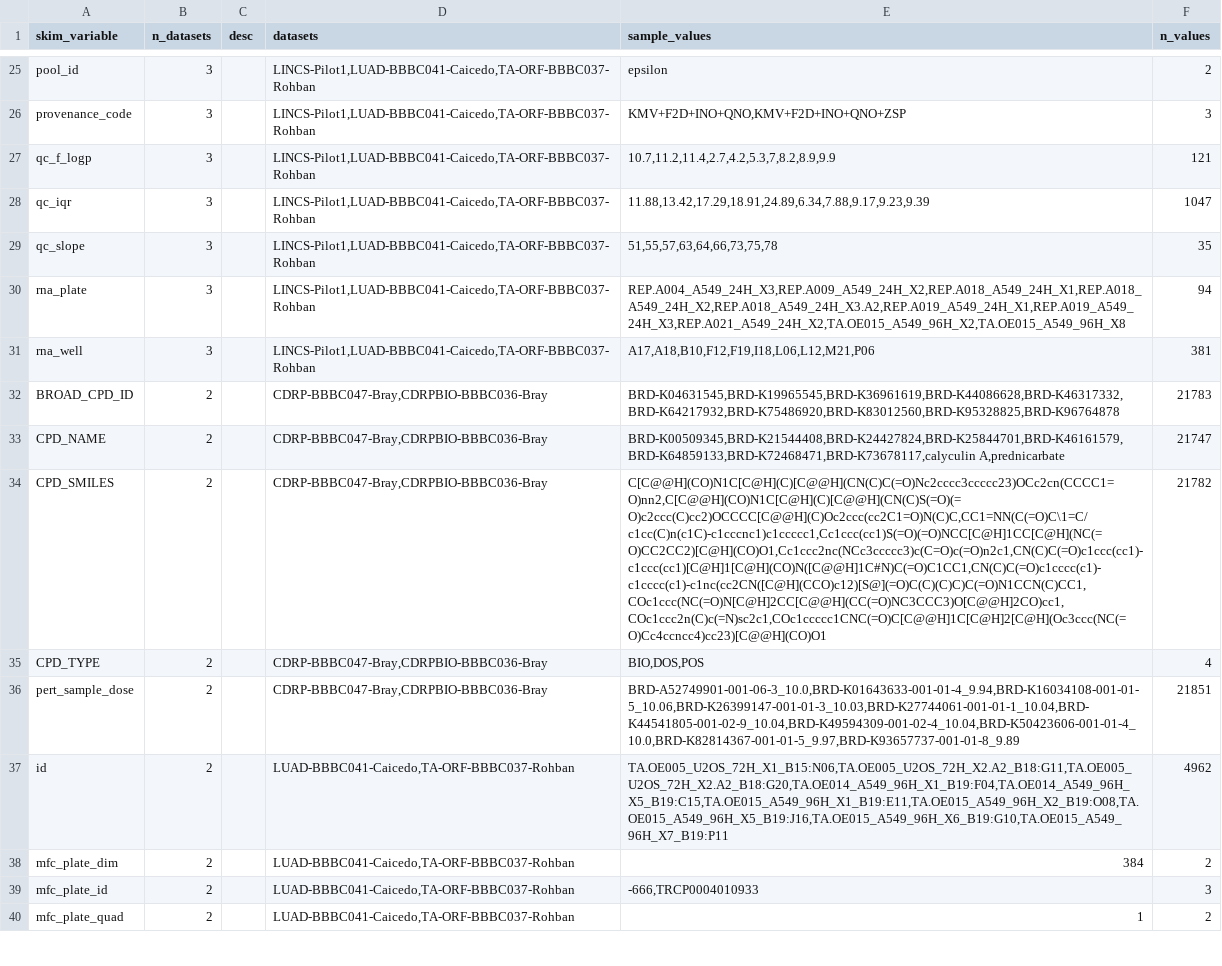
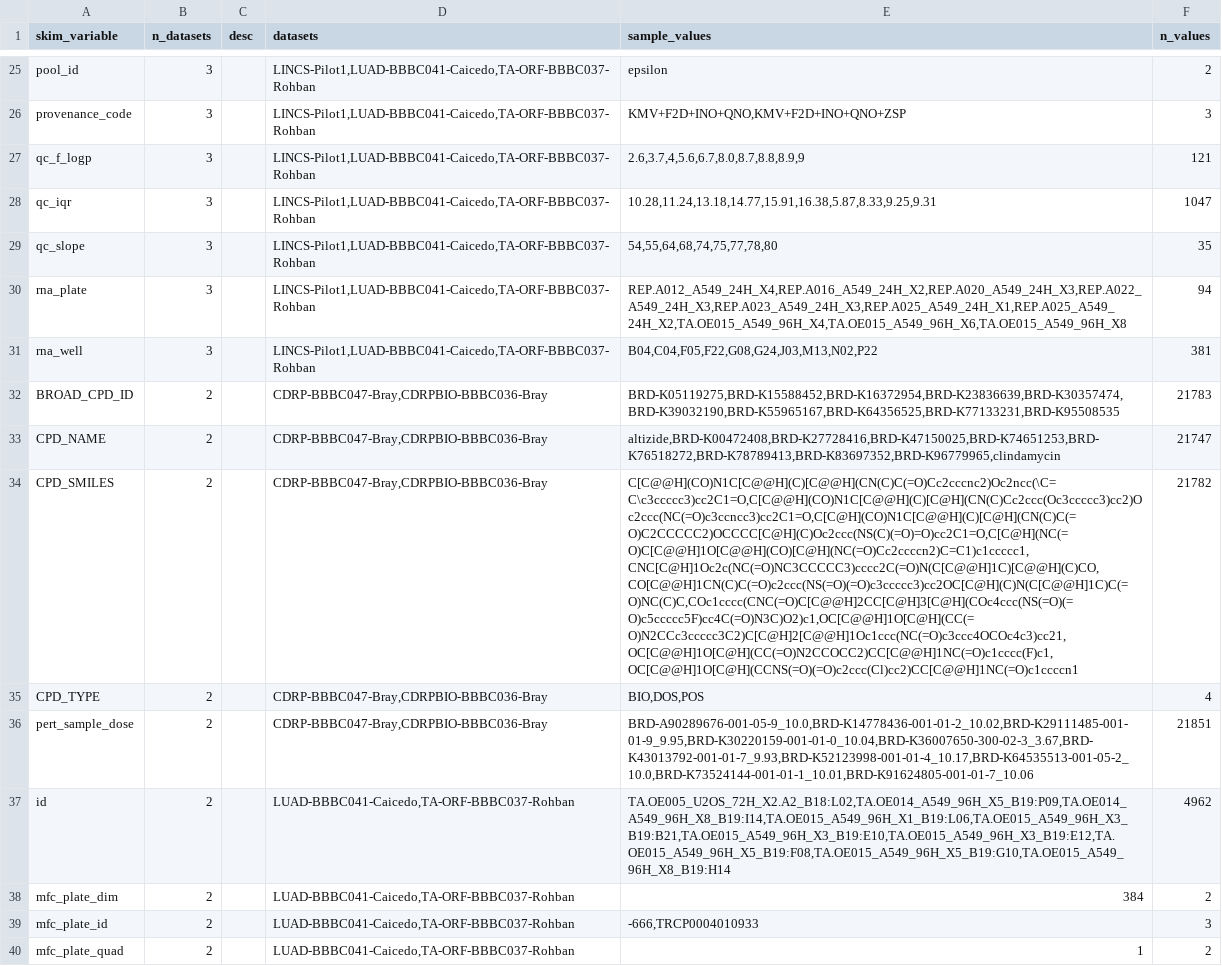
Before and after one commit to carpenter-singh-lab/2022_Haghighi_NatureMethods, a CSV file: metadata/output/skim_metadata_l1k.csv, drawn as a sheet; only a part is shown, gaps mark what is left out; the diff covers the shown part only; the diff names each change by its address in the sheet, - before the commit and + after, or states it on an @@ line.

```diff
--- a/metadata/output/skim_metadata_l1k.csv
+++ b/metadata/output/skim_metadata_l1k.csv
-E27 (sample_values): 10.7,11.2,11.4,2.7,4.2,5.3,7,8.2,8.9,9.9
+E27 (sample_values): 2.6,3.7,4,5.6,6.7,8.0,8.7,8.8,8.9,9
-E28 (sample_values): 11.88,13.42,17.29,18.91,24.89,6.34,7.88,9.17,9.23,9.39
+E28 (sample_values): 10.28,11.24,13.18,14.77,15.91,16.38,5.87,8.33,9.25,9.31
-E29 (sample_values): 51,55,57,63,64,66,73,75,78
+E29 (sample_values): 54,55,64,68,74,75,77,78,80
-E30 (sample_values): REP.A004_A549_24H_X3,REP.A009_A549_24H_X2,REP.A018_A549_24H_X1,REP.A018_A549_24H_X2,REP.A018_A549_24H_X3.A2,REP.A019_A549_24H_X1,REP.A019_A549_24H_X3,REP.A021_A549_24H_X2,TA.OE015_A549_96H_X2,TA.OE015_A549_96H_X8
+E30 (sample_values): REP.A012_A549_24H_X4,REP.A016_A549_24H_X2,REP.A020_A549_24H_X3,REP.A022_A549_24H_X3,REP.A023_A549_24H_X3,REP.A025_A549_24H_X1,REP.A025_A549_24H_X2,TA.OE015_A549_96H_X4,TA.OE015_A549_96H_X6,TA.OE015_A549_96H_X8
-E31 (sample_values): A17,A18,B10,F12,F19,I18,L06,L12,M21,P06
+E31 (sample_values): B04,C04,F05,F22,G08,G24,J03,M13,N02,P22
-E32 (sample_values): BRD-K04631545,BRD-K19965545,BRD-K36961619,BRD-K44086628,BRD-K46317332,BRD-K64217932,BRD-K75486920,BRD-K83012560,BRD-K95328825,BRD-K96764878
+E32 (sample_values): BRD-K05119275,BRD-K15588452,BRD-K16372954,BRD-K23836639,BRD-K30357474,BRD-K39032190,BRD-K55965167,BRD-K64356525,BRD-K77133231,BRD-K95508535
-E33 (sample_values): BRD-K00509345,BRD-K21544408,BRD-K24427824,BRD-K25844701,BRD-K46161579,BRD-K64859133,BRD-K72468471,BRD-K73678117,calyculin A,prednicarbate
+E33 (sample_values): altizide,BRD-K00472408,BRD-K27728416,BRD-K47150025,BRD-K74651253,BRD-K76518272,BRD-K78789413,BRD-K83697352,BRD-K96779965,clindamycin
-E34 (sample_values): C[C@@H](CO)N1C[C@H](C)[C@@H](CN(C)C(=O)Nc2cccc3ccccc23)OCc2cn(CCCC1=O)nn2,C[C@@H](CO)N1C[C@H](C)[C@@H](CN(C)S(=O)(=O)c2ccc(C)cc2)OCCCC[C@@H](C)Oc2ccc(cc2C1=O)N(C)C,CC1=NN(C(=O)C\1=C/c1cc(C)n(c1C)-c1cccnc1)c1ccccc1,Cc1ccc(cc1)S(=O)(=O)NCC[C@H]1CC[C@H](NC(=O)CC2CC2)[C@H](CO)O1,Cc1ccc2nc(NCc3ccccc3)c(C=O)c(=O)n2c1,CN(C)C(=O)c1ccc(cc1)-c1ccc(cc1)[C@H]1[C@H](CO)N([C@@H]1C#N)C(=O)C1CC1,CN(C)C(=O)c1cccc(c1)-c1cccc(c1)-c1nc(cc2CN([C@H](CCO)c12)[S@](=O)C(C)(C)C)C(=O)N1CCN(C)CC1,COc1ccc(NC(=O)N[C@H]2CC[C@@H](CC(=O)NC3CCC3)O[C@@H]2CO)cc1,COc1ccc2n(C)c(=N)sc2c1,COc1ccccc1CNC(=O)C[C@@H]1C[C@H]2[C@H](Oc3ccc(NC(=O)Cc4ccncc4)cc23)[C@@H](CO)O1
+E34 (sample_values): C[C@@H](CO)N1C[C@@H](C)[C@@H](CN(C)C(=O)Cc2cccnc2)Oc2ncc(\C=C\c3ccccc3)cc2C1=O,C[C@@H](CO)N1C[C@@H](C)[C@H](CN(C)Cc2ccc(Oc3ccccc3)cc2)Oc2ccc(NC(=O)c3ccncc3)cc2C1=O,C[C@H](CO)N1C[C@@H](C)[C@H](CN(C)C(=O)C2CCCCC2)OCCCC[C@H](C)Oc2ccc(NS(C)(=O)=O)cc2C1=O,C[C@H](NC(=O)C[C@@H]1O[C@@H](CO)[C@H](NC(=O)Cc2ccccn2)C=C1)c1ccccc1,CNC[C@H]1Oc2c(NC(=O)NC3CCCCC3)cccc2C(=O)N(C[C@@H]1C)[C@@H](C)CO,CO[C@@H]1CN(C)C(=O)c2ccc(NS(=O)(=O)c3ccccc3)cc2OC[C@H](C)N(C[C@@H]1C)C(=O)NC(C)C,COc1cccc(CNC(=O)C[C@@H]2CC[C@H]3[C@H](COc4ccc(NS(=O)(=O)c5ccccc5F)cc4C(=O)N3C)O2)c1,OC[C@@H]1O[C@H](CC(=O)N2CCc3ccccc3C2)C[C@H]2[C@@H]1Oc1ccc(NC(=O)c3ccc4OCOc4c3)cc21,OC[C@@H]1O[C@H](CC(=O)N2CCOCC2)CC[C@@H]1NC(=O)c1cccc(F)c1,OC[C@@H]1O[C@H](CCNS(=O)(=O)c2ccc(Cl)cc2)CC[C@@H]1NC(=O)c1ccccn1
-E36 (sample_values): BRD-A52749901-001-06-3_10.0,BRD-K01643633-001-01-4_9.94,BRD-K16034108-001-01-5_10.06,BRD-K26399147-001-01-3_10.03,BRD-K27744061-001-01-1_10.04,BRD-K44541805-001-02-9_10.04,BRD-K49594309-001-02-4_10.04,BRD-K50423606-001-01-4_10.0,BRD-K82814367-001-01-5_9.97,BRD-K93657737-001-01-8_9.89
+E36 (sample_values): BRD-A90289676-001-05-9_10.0,BRD-K14778436-001-01-2_10.02,BRD-K29111485-001-01-9_9.95,BRD-K30220159-001-01-0_10.04,BRD-K36007650-300-02-3_3.67,BRD-K43013792-001-01-7_9.93,BRD-K52123998-001-01-4_10.17,BRD-K64535513-001-05-2_10.0,BRD-K73524144-001-01-1_10.01,BRD-K91624805-001-01-7_10.06
-E37 (sample_values): TA.OE005_U2OS_72H_X1_B15:N06,TA.OE005_U2OS_72H_X2.A2_B18:G11,TA.OE005_U2OS_72H_X2.A2_B18:G20,TA.OE014_A549_96H_X1_B19:F04,TA.OE014_A549_96H_X5_B19:C15,TA.OE015_A549_96H_X1_B19:E11,TA.OE015_A549_96H_X2_B19:O08,TA.OE015_A549_96H_X5_B19:J16,TA.OE015_A549_96H_X6_B19:G10,TA.OE015_A549_96H_X7_B19:P11
+E37 (sample_values): TA.OE005_U2OS_72H_X2.A2_B18:L02,TA.OE014_A549_96H_X5_B19:P09,TA.OE014_A549_96H_X8_B19:I14,TA.OE015_A549_96H_X1_B19:L06,TA.OE015_A549_96H_X3_B19:B21,TA.OE015_A549_96H_X3_B19:E10,TA.OE015_A549_96H_X3_B19:E12,TA.OE015_A549_96H_X5_B19:F08,TA.OE015_A549_96H_X5_B19:G10,TA.OE015_A549_96H_X8_B19:H14
```
Also changed, not shown: 43 edited cells elsewhere in this file, metadata/output/skim_metadata_cp.csv, 2 other files.
